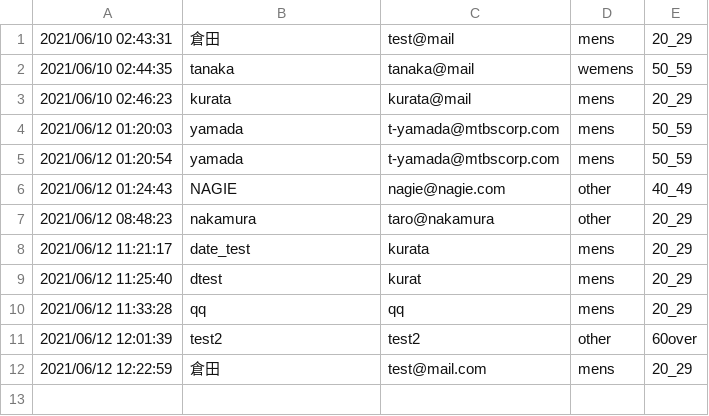
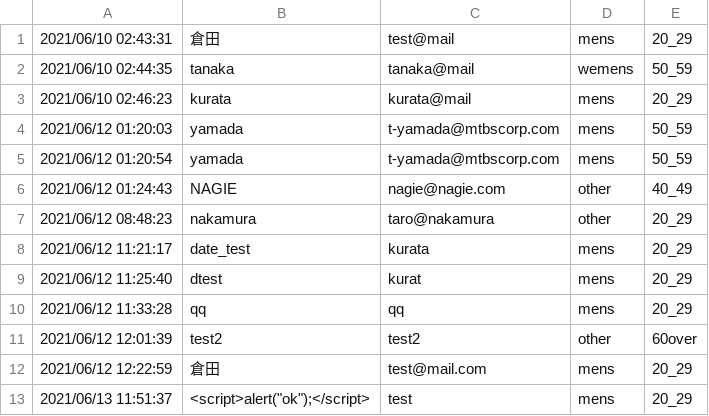
Before and after one commit to kurata-ikkei/questionnaire_kurata, a CSV file: result/result.csv, drawn as a sheet.

```diff
--- a/result/result.csv
+++ b/result/result.csv
@@ -12 +12,2 @@
 2021/06/12 12:22:59,倉田,test@mail.com,mens,20_29
+2021/06/13 11:51:37,<script>alert("ok");</script>,test,mens,20_29
```
Also changed, not shown: 5 other files.
